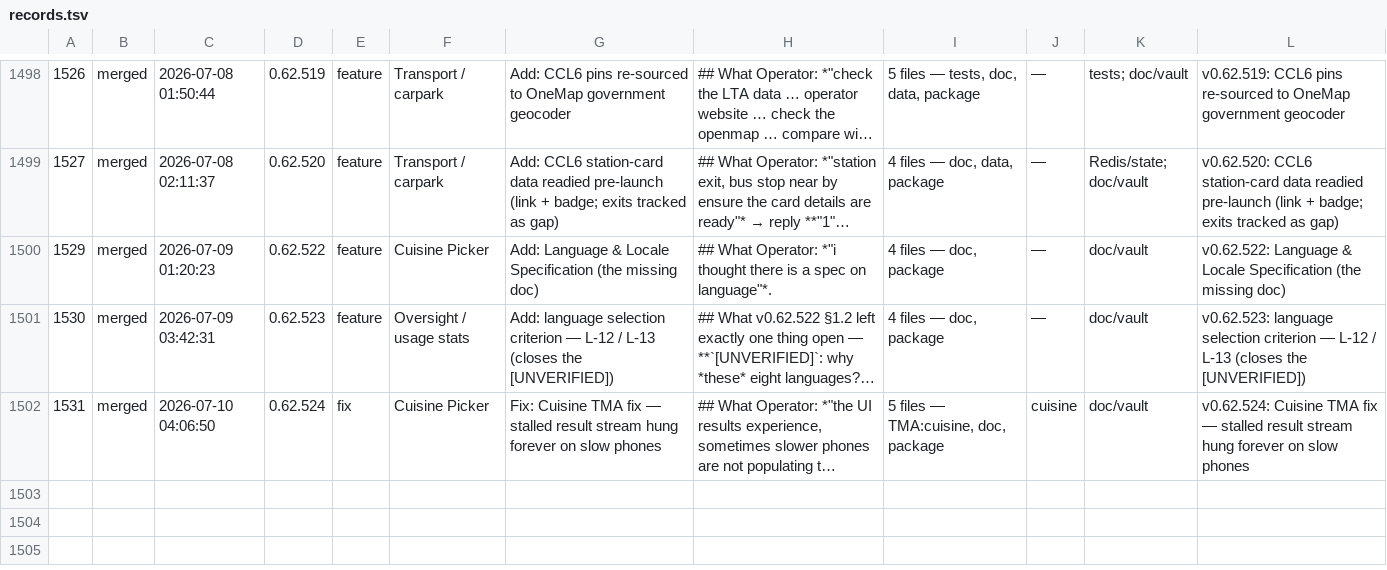
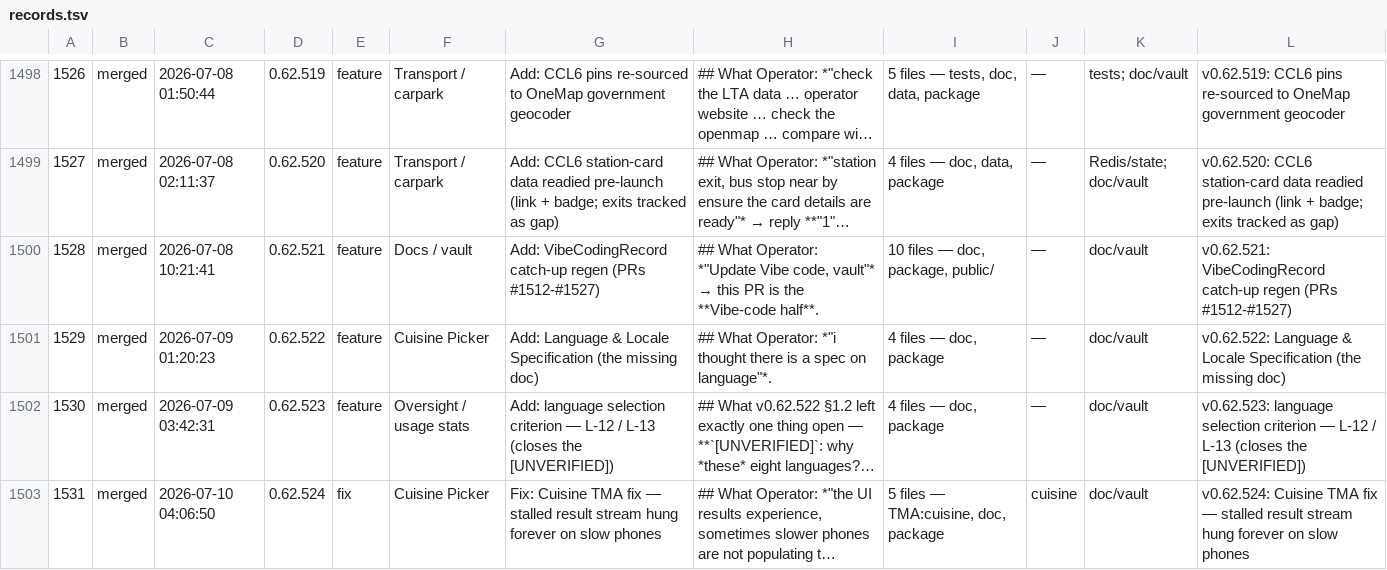
Before and after one commit to ang-kl/gia, a TSV file: doc/VibeCodingRecord/records.tsv, drawn as a sheet; only a part is shown, gaps mark what is left out; long unchanged cells end in …; the diff covers the shown part only; the diff names each change by its address in the sheet, - before the commit and + after, or states it on an @@ line.

```diff
--- a/doc/VibeCodingRecord/records.tsv
+++ b/doc/VibeCodingRecord/records.tsv
+row 1500: 1528 | merged | 2026-07-08 10:21:41 | 0.62.521 | feature | Docs / vault | Add: VibeCodingRecord catch-up regen (PRs #1512-#1527) | ## What Operator: *"Update Vibe code, vault"* → this PR is the **Vibe-code half**. | 10 files — doc, package, public/ | — | doc/vault | v0.62.521: VibeCodingRecord catch-up regen (PRs #1512-#1527)
```
Also changed, not shown: 4 added rows elsewhere in this file, 9 other files.
